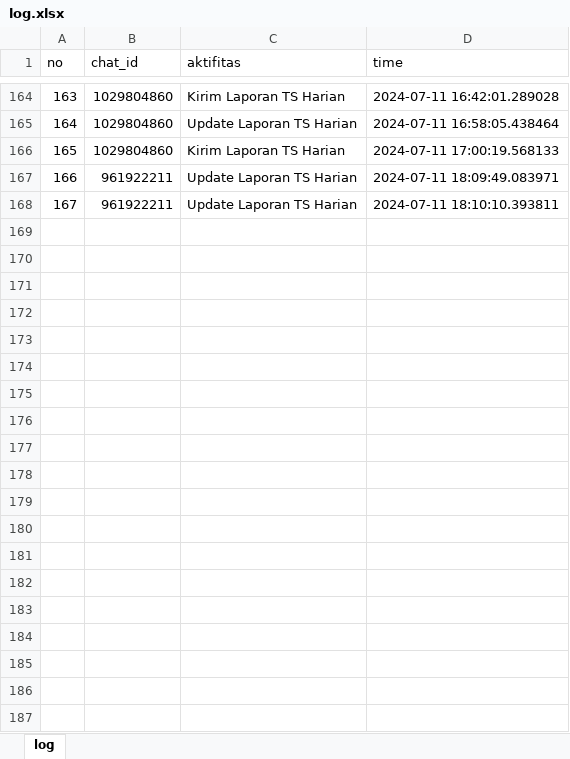
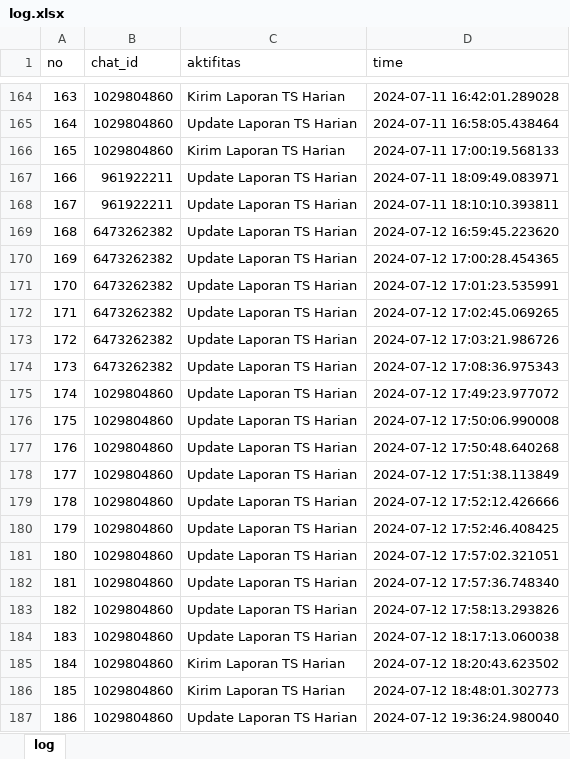
Before and after one commit to luthfillawliet/NEWASMENTE, an Excel workbook: data/log/log.xlsx, sheet log, drawn as a sheet; only a part is shown, gaps mark what is left out; values as stored, in another font and other column widths than the file's, no borders; the diff covers the shown part only; the diff names each change by its address in the sheet, - before the commit and + after, or states it on an @@ line.

Commit message:
Berhasil update laporan TS dan PD harian
Berhasil :
1. Update laporan TS Otomatis setiap jam 18.00
2. Berhasil buat script untuk request kirim laporan manual
3. Berhasil update laporan Penetapan P1 dan PD H-1 setiap jam 20.00

To do :
1. Buat script tambahan untuk log history fungsi update PD dan JN max

```diff
--- a/data/log/log.xlsx (sheet log)
+++ b/data/log/log.xlsx (sheet log)
+row 169: 168 | 6473262382 | Update Laporan TS Harian | 2024-07-12 16:59:45.223620
+row 170: 169 | 6473262382 | Update Laporan TS Harian | 2024-07-12 17:00:28.454365
+row 171: 170 | 6473262382 | Update Laporan TS Harian | 2024-07-12 17:01:23.535991
+row 172: 171 | 6473262382 | Update Laporan TS Harian | 2024-07-12 17:02:45.069265
+row 173: 172 | 6473262382 | Update Laporan TS Harian | 2024-07-12 17:03:21.986726
+row 174: 173 | 6473262382 | Update Laporan TS Harian | 2024-07-12 17:08:36.975343
+row 175: 174 | 1029804860 | Update Laporan TS Harian | 2024-07-12 17:49:23.977072
+row 176: 175 | 1029804860 | Update Laporan TS Harian | 2024-07-12 17:50:06.990008
+row 177: 176 | 1029804860 | Update Laporan TS Harian | 2024-07-12 17:50:48.640268
+row 178: 177 | 1029804860 | Update Laporan TS Harian | 2024-07-12 17:51:38.113849
+row 179: 178 | 1029804860 | Update Laporan TS Harian | 2024-07-12 17:52:12.426666
+row 180: 179 | 1029804860 | Update Laporan TS Harian | 2024-07-12 17:52:46.408425
+row 181: 180 | 1029804860 | Update Laporan TS Harian | 2024-07-12 17:57:02.321051
+row 182: 181 | 1029804860 | Update Laporan TS Harian | 2024-07-12 17:57:36.748340
+row 183: 182 | 1029804860 | Update Laporan TS Harian | 2024-07-12 17:58:13.293826
+row 184: 183 | 1029804860 | Update Laporan TS Harian | 2024-07-12 18:17:13.060038
+row 185: 184 | 1029804860 | Kirim Laporan TS Harian | 2024-07-12 18:20:43.623502
+row 186: 185 | 1029804860 | Kirim Laporan TS Harian | 2024-07-12 18:48:01.302773
+row 187: 186 | 1029804860 | Update Laporan TS Harian | 2024-07-12 19:36:24.980040
```
Also changed, not shown: 76 added rows elsewhere in this sheet, 11 other files.
